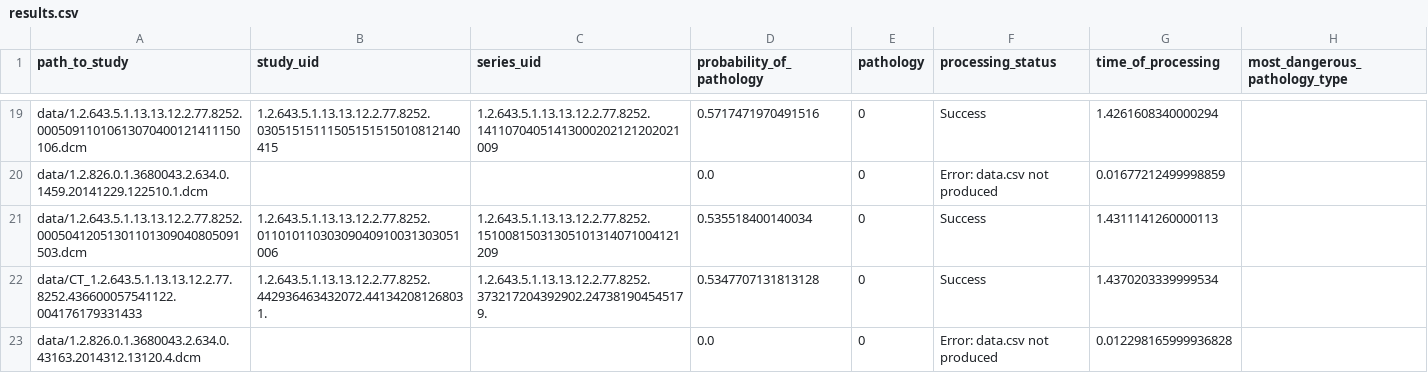
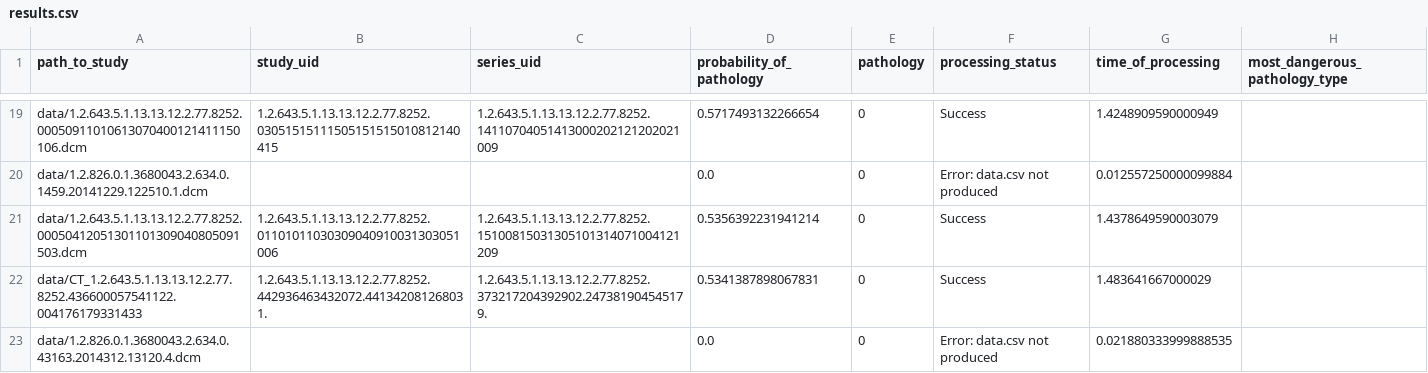
Before and after one commit to nikitinavaleria/lct2025_task8, a CSV file: progon/results.csv, drawn as a sheet; only a part is shown, gaps mark what is left out; the diff covers the shown part only; the diff names each change by its address in the sheet, - before the commit and + after, or states it on an @@ line.

```diff
--- a/progon/results.csv
+++ b/progon/results.csv
-D19 (probability_of_pathology): 0.5717471970491516
+D19 (probability_of_pathology): 0.5717493132266654
-G19 (time_of_processing): 1.4261608340000294
+G19 (time_of_processing): 1.4248909590000949
-G20 (time_of_processing): 0.01677212499998859
+G20 (time_of_processing): 0.012557250000099884
-D21 (probability_of_pathology): 0.535518400140034
+D21 (probability_of_pathology): 0.5356392231941214
-G21 (time_of_processing): 1.4311141260000113
+G21 (time_of_processing): 1.4378649590003079
-D22 (probability_of_pathology): 0.5347707131813128
+D22 (probability_of_pathology): 0.5341387898067831
-G22 (time_of_processing): 1.4370203339999534
+G22 (time_of_processing): 1.483641667000029
-G23 (time_of_processing): 0.012298165999936828
+G23 (time_of_processing): 0.021880333999888535
```
Also changed, not shown: 32 edited cells elsewhere in this file, 2 other files.
